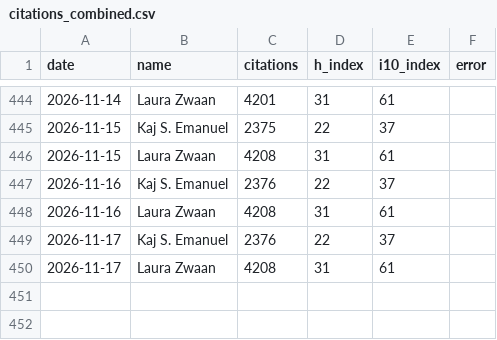
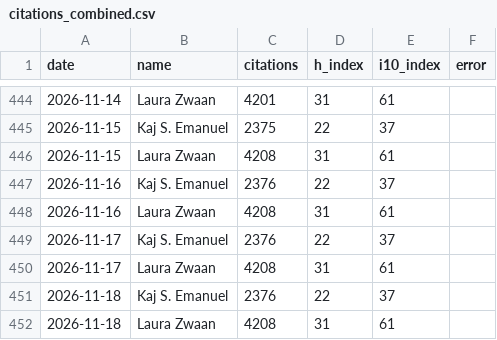
Before and after one commit to kajemanuel12/ratrace, a CSV file: citations_combined.csv, drawn as a sheet; only a part is shown, gaps mark what is left out.

```diff
--- a/citations_combined.csv
+++ b/citations_combined.csv
@@ -450 +450,3 @@ date,name,citations,h_index,i10_index,error
 2026-11-17,Laura Zwaan,4208,31,61,
+2026-11-18,Kaj S. Emanuel,2376,22,37,
+2026-11-18,Laura Zwaan,4208,31,61,
```
